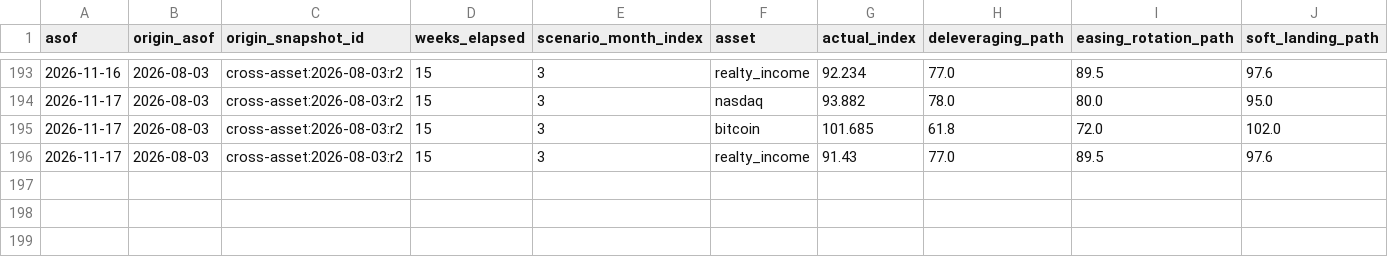
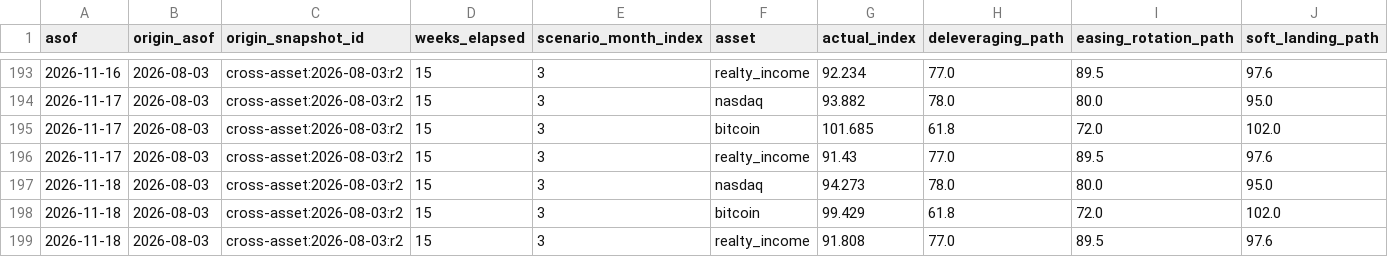
Before and after one commit to Sung-JinPark/Jin-s-investing-prediction, a CSV file: data/cross_asset/path_tracking_v2.csv, drawn as a sheet; only a part is shown, gaps mark what is left out; rows hold the shown columns only; the diff names each change by its address in the sheet, - before the commit and + after, or states it on an @@ line.

```diff
--- a/data/cross_asset/path_tracking_v2.csv
+++ b/data/cross_asset/path_tracking_v2.csv
+row 197: 2026-11-18 | 2026-08-03 | cross-asset:2026-08-03:r2 | 15 | 3 | nasdaq | 94.273 | 78.0 | 80.0 | 95.0
+row 198: 2026-11-18 | 2026-08-03 | cross-asset:2026-08-03:r2 | 15 | 3 | bitcoin | 99.429 | 61.8 | 72.0 | 102.0
+row 199: 2026-11-18 | 2026-08-03 | cross-asset:2026-08-03:r2 | 15 | 3 | realty_income | 91.808 | 77.0 | 89.5 | 97.6
```
Also changed, not shown: 12 other files.
